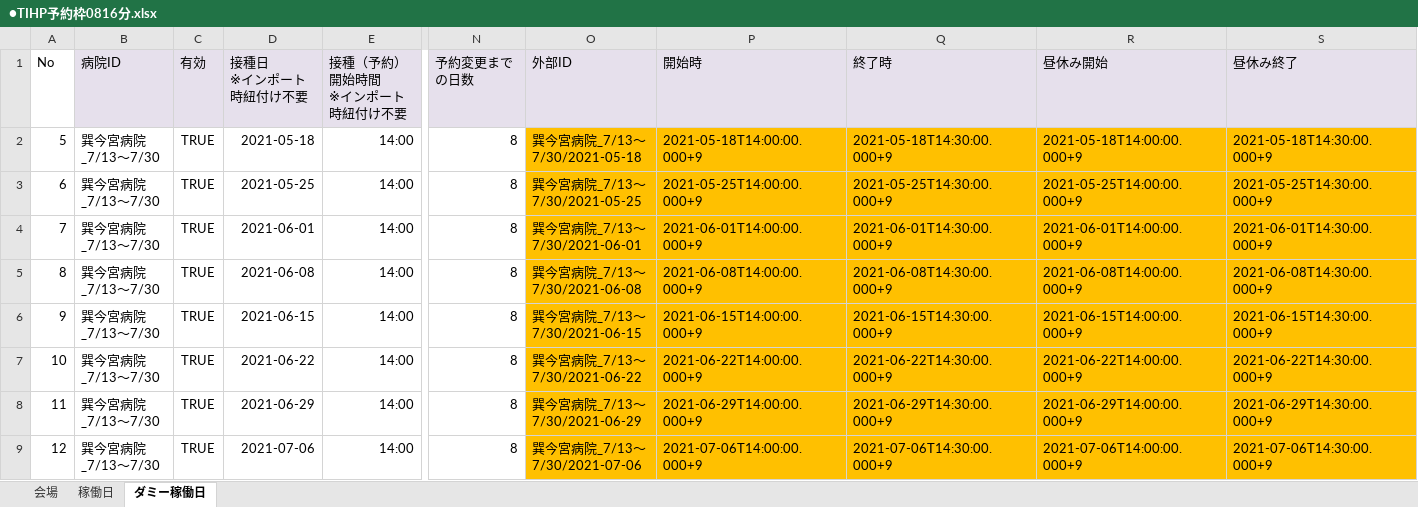
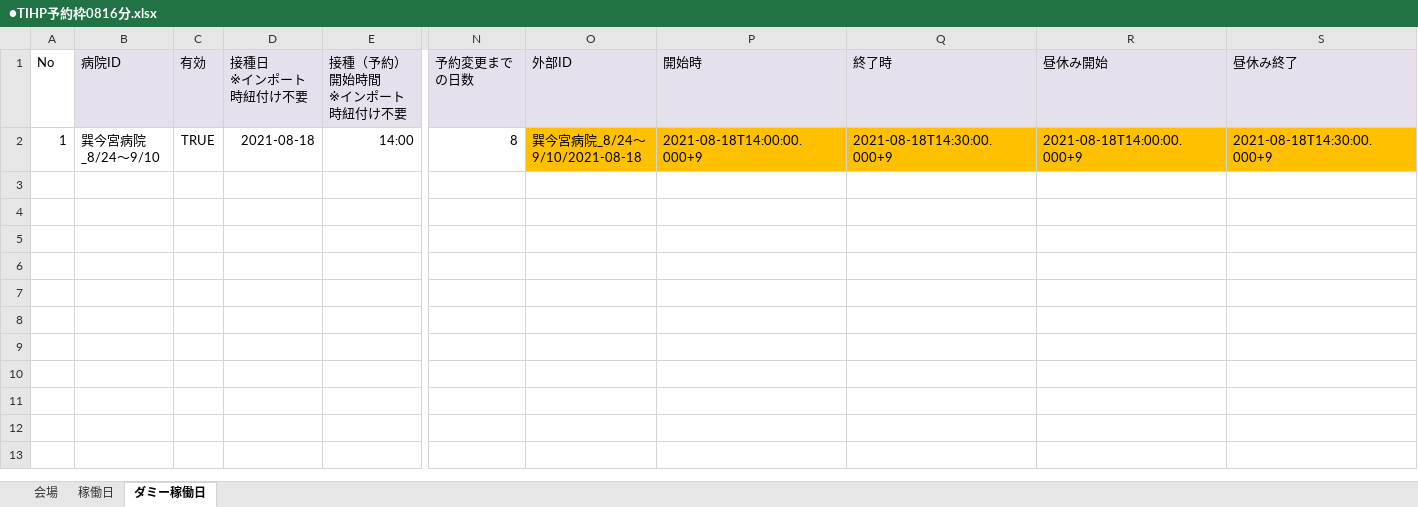
Before and after one commit to 78tch/VaccineYoyaku, an Excel workbook: 6Timetable/data/20210816/●TIHP予約枠0816分.xlsx, sheet ダミー稼働日, drawn as a sheet; only a part is shown, gaps mark what is left out; values as stored, in another font and other column widths than the file's, no borders; rows hold the shown columns only; the diff names each change by its address in the sheet, - before the commit and + after, or states it on an @@ line.

```diff
--- a/6Timetable/data/20210816/●TIHP予約枠0816分.xlsx (sheet ダミー稼働日)
+++ b/6Timetable/data/20210816/●TIHP予約枠0816分.xlsx (sheet ダミー稼働日)
-A2 (No): 5
+A2 (No): 1
-B2 (病院ID): 巽今宮病院_7/13～7/30
+B2 (病院ID): 巽今宮病院_8/24～9/10
-D2 (接種日 ※インポート時紐付け不要): 2021-05-18
+D2 (接種日 ※インポート時紐付け不要): 2021-08-18
-O2 (外部ID): 巽今宮病院_7/13～7/30/2021-05-18
+O2 (外部ID): 巽今宮病院_8/24～9/10/2021-08-18
-P2 (開始時): 2021-05-18T14:00:00.000+9
+P2 (開始時): 2021-08-18T14:00:00.000+9
-Q2 (終了時): 2021-05-18T14:30:00.000+9
+Q2 (終了時): 2021-08-18T14:30:00.000+9
-R2 (昼休み開始): 2021-05-18T14:00:00.000+9
+R2 (昼休み開始): 2021-08-18T14:00:00.000+9
-S2 (昼休み終了): 2021-05-18T14:30:00.000+9
+S2 (昼休み終了): 2021-08-18T14:30:00.000+9
-row 3: 6 | 巽今宮病院_7/13～7/30 | TRUE | 2021-05-25 | 14:00 | 8 | 巽今宮病院_7/13～7/30/2021-05-25 | 2021-05-25T14:00:00.000+9 | 2021-05-25T14:30:00.000+9 | 2021-05-25T14:00:00.000+9 | 2021-05-25T14:30:00.000+9
-row 4: 7 | 巽今宮病院_7/13～7/30 | TRUE | 2021-06-01 | 14:00 | 8 | 巽今宮病院_7/13～7/30/2021-06-01 | 2021-06-01T14:00:00.000+9 | 2021-06-01T14:30:00.000+9 | 2021-06-01T14:00:00.000+9 | 2021-06-01T14:30:00.000+9
-row 5: 8 | 巽今宮病院_7/13～7/30 | TRUE | 2021-06-08 | 14:00 | 8 | 巽今宮病院_7/13～7/30/2021-06-08 | 2021-06-08T14:00:00.000+9 | 2021-06-08T14:30:00.000+9 | 2021-06-08T14:00:00.000+9 | 2021-06-08T14:30:00.000+9
-row 6: 9 | 巽今宮病院_7/13～7/30 | TRUE | 2021-06-15 | 14:00 | 8 | 巽今宮病院_7/13～7/30/2021-06-15 | 2021-06-15T14:00:00.000+9 | 2021-06-15T14:30:00.000+9 | 2021-06-15T14:00:00.000+9 | 2021-06-15T14:30:00.000+9
-row 7: 10 | 巽今宮病院_7/13～7/30 | TRUE | 2021-06-22 | 14:00 | 8 | 巽今宮病院_7/13～7/30/2021-06-22 | 2021-06-22T14:00:00.000+9 | 2021-06-22T14:30:00.000+9 | 2021-06-22T14:00:00.000+9 | 2021-06-22T14:30:00.000+9
-row 8: 11 | 巽今宮病院_7/13～7/30 | TRUE | 2021-06-29 | 14:00 | 8 | 巽今宮病院_7/13～7/30/2021-06-29 | 2021-06-29T14:00:00.000+9 | 2021-06-29T14:30:00.000+9 | 2021-06-29T14:00:00.000+9 | 2021-06-29T14:30:00.000+9
-row 9: 12 | 巽今宮病院_7/13～7/30 | TRUE | 2021-07-06 | 14:00 | 8 | 巽今宮病院_7/13～7/30/2021-07-06 | 2021-07-06T14:00:00.000+9 | 2021-07-06T14:30:00.000+9 | 2021-07-06T14:00:00.000+9 | 2021-07-06T14:30:00.000+9
```
Also changed, not shown: sheet 稼働日, 6Timetable/data/20210816/●３会場一般予約枠１６歳以上.xlsx, 5 other files.
